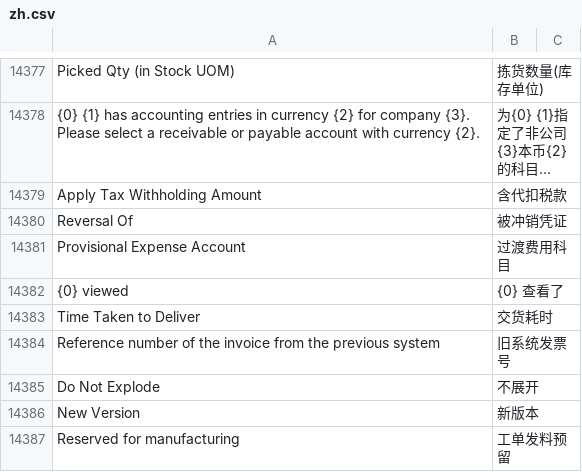
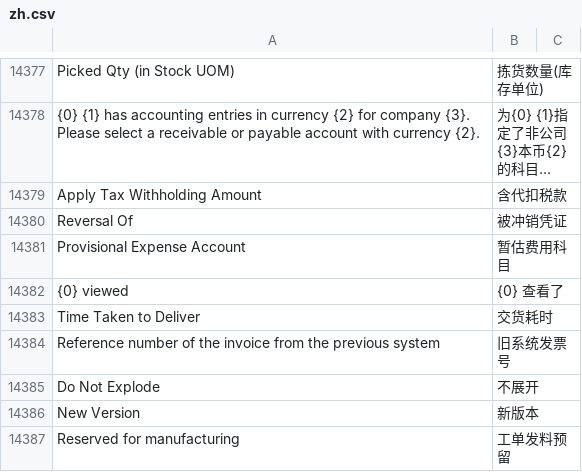
Before and after one commit to z1coyan/erpnext_chinese, a CSV file: erpnext_chinese/translations/zh.csv, drawn as a sheet; only a part is shown, gaps mark what is left out; long unchanged cells end in ….

Commit message:
minor change

```diff
--- a/erpnext_chinese/translations/zh.csv
+++ b/erpnext_chinese/translations/zh.csv
@@ -14895,3 +14895,3 @@ Picked Qty (in Stock UOM),拣货数量(库存单位)
 Reversal Of,被冲销凭证
-Provisional Expense Account,过渡费用科目
+Provisional Expense Account,暂估费用科目
 {0} viewed,{0} 查看了
```
